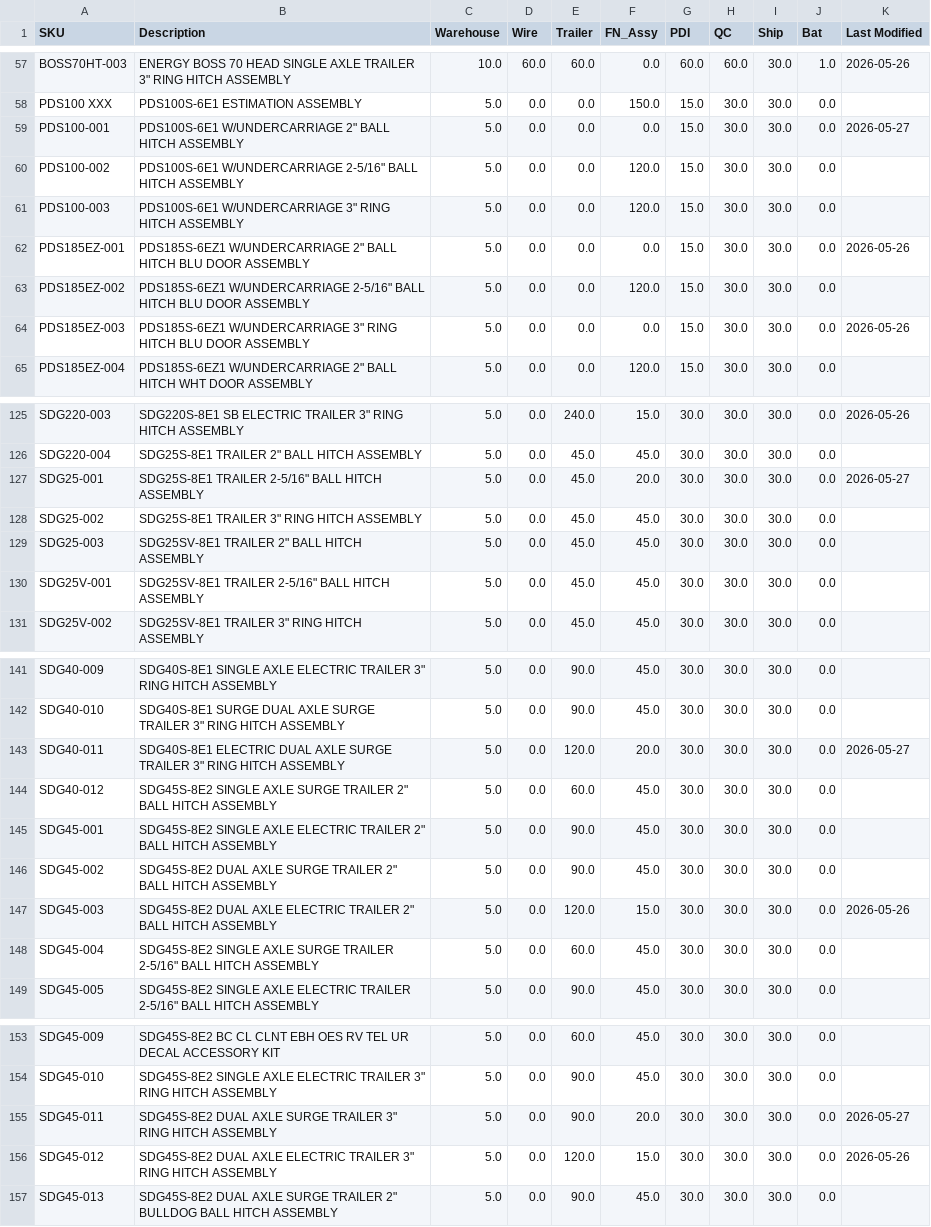
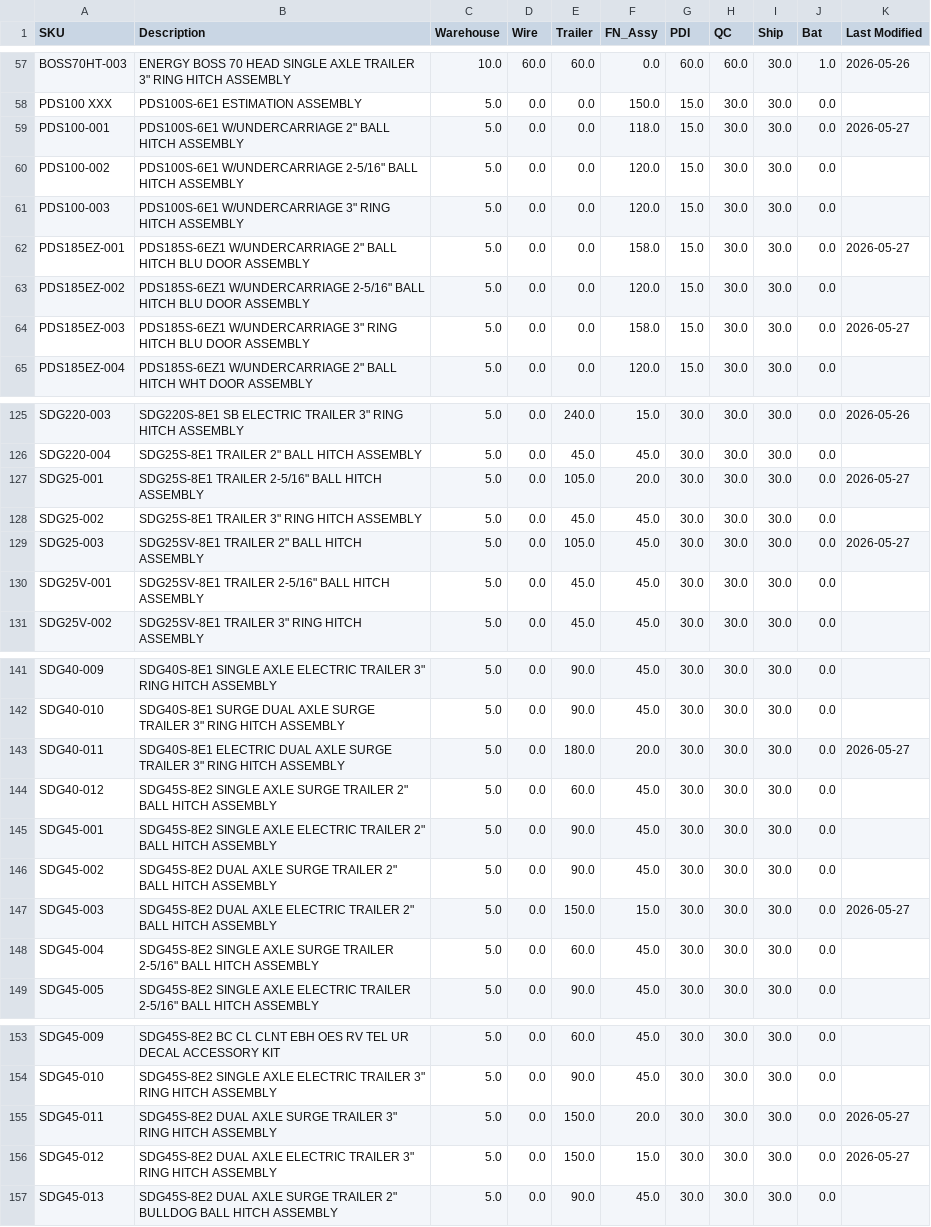
Before and after one commit to tritoan156/labor_model, a CSV file: data/machine_clean.csv, drawn as a sheet; only a part is shown, gaps mark what is left out; the diff covers the shown part only.

Commit message:
Update machine catalog via app (16 cells)

```diff
--- a/data/machine_clean.csv
+++ b/data/machine_clean.csv
@@ -58,8 +58,8 @@ BOSS70HT-003,"ENERGY BOSS 70 HEAD SINGLE AXLE TRAILER 3"" RING HITCH ASSEMBLY",1
 PDS100 XXX,PDS100S-6E1 ESTIMATION ASSEMBLY,5.0,0.0,0.0,150.0,15.0,30.0,30.0,0.0,
-PDS100-001,"PDS100S-6E1 W/UNDERCARRIAGE 2"" BALL HITCH ASSEMBLY",5.0,0.0,0.0,0.0,15.0,30.0,30.0,0.0,2026-05-27
+PDS100-001,"PDS100S-6E1 W/UNDERCARRIAGE 2"" BALL HITCH ASSEMBLY",5.0,0.0,0.0,118.0,15.0,30.0,30.0,0.0,2026-05-27
 PDS100-002,"PDS100S-6E1 W/UNDERCARRIAGE 2-5/16"" BALL HITCH ASSEMBLY",5.0,0.0,0.0,120.0,15.0,30.0,30.0,0.0,
 PDS100-003,"PDS100S-6E1 W/UNDERCARRIAGE 3"" RING HITCH ASSEMBLY",5.0,0.0,0.0,120.0,15.0,30.0,30.0,0.0,
-PDS185EZ-001,"PDS185S-6EZ1 W/UNDERCARRIAGE 2"" BALL HITCH BLU DOOR ASSEMBLY",5.0,0.0,0.0,0.0,15.0,30.0,30.0,0.0,2026-05-26
+PDS185EZ-001,"PDS185S-6EZ1 W/UNDERCARRIAGE 2"" BALL HITCH BLU DOOR ASSEMBLY",5.0,0.0,0.0,158.0,15.0,30.0,30.0,0.0,2026-05-27
 PDS185EZ-002,"PDS185S-6EZ1 W/UNDERCARRIAGE 2-5/16"" BALL HITCH BLU DOOR ASSEMBLY",5.0,0.0,0.0,120.0,15.0,30.0,30.0,0.0,
-PDS185EZ-003,"PDS185S-6EZ1 W/UNDERCARRIAGE 3"" RING HITCH BLU DOOR ASSEMBLY",5.0,0.0,0.0,0.0,15.0,30.0,30.0,0.0,2026-05-26
+PDS185EZ-003,"PDS185S-6EZ1 W/UNDERCARRIAGE 3"" RING HITCH BLU DOOR ASSEMBLY",5.0,0.0,0.0,158.0,15.0,30.0,30.0,0.0,2026-05-27
 PDS185EZ-004,"PDS185S-6EZ1 W/UNDERCARRIAGE 2"" BALL HITCH WHT DOOR ASSEMBLY",5.0,0.0,0.0,120.0,15.0,30.0,30.0,0.0,
@@ -126,5 +126,5 @@ SDG220-003,"SDG220S-8E1 SB ELECTRIC TRAILER 3"" RING HITCH ASSEMBLY",5.0,0.0,240
 SDG220-004,"SDG25S-8E1 TRAILER 2"" BALL HITCH ASSEMBLY",5.0,0.0,45.0,45.0,30.0,30.0,30.0,0.0,
-SDG25-001,"SDG25S-8E1 TRAILER 2-5/16"" BALL HITCH ASSEMBLY",5.0,0.0,45.0,20.0,30.0,30.0,30.0,0.0,2026-05-27
+SDG25-001,"SDG25S-8E1 TRAILER 2-5/16"" BALL HITCH ASSEMBLY",5.0,0.0,105.0,20.0,30.0,30.0,30.0,0.0,2026-05-27
 SDG25-002,"SDG25S-8E1 TRAILER 3"" RING HITCH ASSEMBLY",5.0,0.0,45.0,45.0,30.0,30.0,30.0,0.0,
-SDG25-003,"SDG25SV-8E1 TRAILER 2"" BALL HITCH ASSEMBLY",5.0,0.0,45.0,45.0,30.0,30.0,30.0,0.0,
+SDG25-003,"SDG25SV-8E1 TRAILER 2"" BALL HITCH ASSEMBLY",5.0,0.0,105.0,45.0,30.0,30.0,30.0,0.0,2026-05-27
 SDG25V-001,"SDG25SV-8E1 TRAILER 2-5/16"" BALL HITCH ASSEMBLY",5.0,0.0,45.0,45.0,30.0,30.0,30.0,0.0,
@@ -142,3 +142,3 @@ SDG40-009,"SDG40S-8E1 SINGLE AXLE ELECTRIC TRAILER 3"" RING HITCH ASSEMBLY",5.0,
 SDG40-010,"SDG40S-8E1 SURGE DUAL AXLE SURGE TRAILER 3"" RING HITCH ASSEMBLY",5.0,0.0,90.0,45.0,30.0,30.0,30.0,0.0,
-SDG40-011,"SDG40S-8E1 ELECTRIC DUAL AXLE SURGE TRAILER 3"" RING HITCH ASSEMBLY",5.0,0.0,120.0,20.0,30.0,30.0,30.0,0.0,2026-05-27
+SDG40-011,"SDG40S-8E1 ELECTRIC DUAL AXLE SURGE TRAILER 3"" RING HITCH ASSEMBLY",5.0,0.0,180.0,20.0,30.0,30.0,30.0,0.0,2026-05-27
 SDG40-012,"SDG45S-8E2 SINGLE AXLE SURGE TRAILER 2"" BALL HITCH ASSEMBLY",5.0,0.0,60.0,45.0,30.0,30.0,30.0,0.0,
@@ -146,3 +146,3 @@ SDG45-001,"SDG45S-8E2 SINGLE AXLE ELECTRIC TRAILER 2"" BALL HITCH ASSEMBLY",5.0,
 SDG45-002,"SDG45S-8E2 DUAL AXLE SURGE TRAILER 2"" BALL HITCH ASSEMBLY",5.0,0.0,90.0,45.0,30.0,30.0,30.0,0.0,
-SDG45-003,"SDG45S-8E2 DUAL AXLE ELECTRIC TRAILER 2"" BALL HITCH ASSEMBLY",5.0,0.0,120.0,15.0,30.0,30.0,30.0,0.0,2026-05-26
+SDG45-003,"SDG45S-8E2 DUAL AXLE ELECTRIC TRAILER 2"" BALL HITCH ASSEMBLY",5.0,0.0,150.0,15.0,30.0,30.0,30.0,0.0,2026-05-27
 SDG45-004,"SDG45S-8E2 SINGLE AXLE SURGE TRAILER 2-5/16"" BALL HITCH ASSEMBLY",5.0,0.0,60.0,45.0,30.0,30.0,30.0,0.0,
@@ -154,4 +154,4 @@ SDG45-009,SDG45S-8E2 BC CL CLNT EBH OES RV TEL UR DECAL ACCESSORY KIT,5.0,0.0,60
 SDG45-010,"SDG45S-8E2 SINGLE AXLE ELECTRIC TRAILER 3"" RING HITCH ASSEMBLY",5.0,0.0,90.0,45.0,30.0,30.0,30.0,0.0,
-SDG45-011,"SDG45S-8E2 DUAL AXLE SURGE TRAILER 3"" RING HITCH ASSEMBLY",5.0,0.0,90.0,20.0,30.0,30.0,30.0,0.0,2026-05-27
-SDG45-012,"SDG45S-8E2 DUAL AXLE ELECTRIC TRAILER 3"" RING HITCH ASSEMBLY",5.0,0.0,120.0,15.0,30.0,30.0,30.0,0.0,2026-05-26
+SDG45-011,"SDG45S-8E2 DUAL AXLE SURGE TRAILER 3"" RING HITCH ASSEMBLY",5.0,0.0,150.0,20.0,30.0,30.0,30.0,0.0,2026-05-27
+SDG45-012,"SDG45S-8E2 DUAL AXLE ELECTRIC TRAILER 3"" RING HITCH ASSEMBLY",5.0,0.0,150.0,15.0,30.0,30.0,30.0,0.0,2026-05-27
 SDG45-013,"SDG45S-8E2 DUAL AXLE SURGE TRAILER 2"" BULLDOG BALL HITCH ASSEMBLY",5.0,0.0,90.0,45.0,30.0,30.0,30.0,0.0,
```
Also changed, not shown: 8 edited cells elsewhere in this file.
